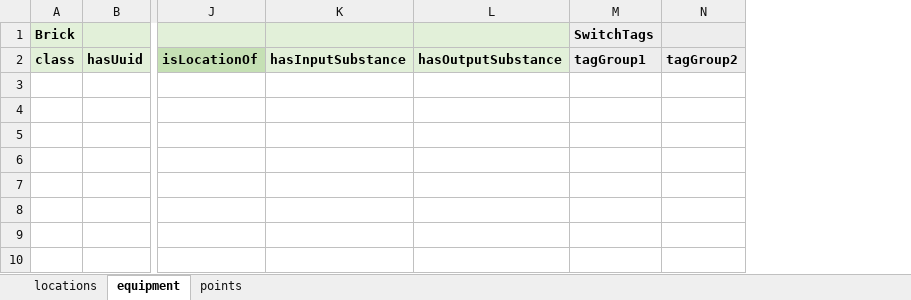
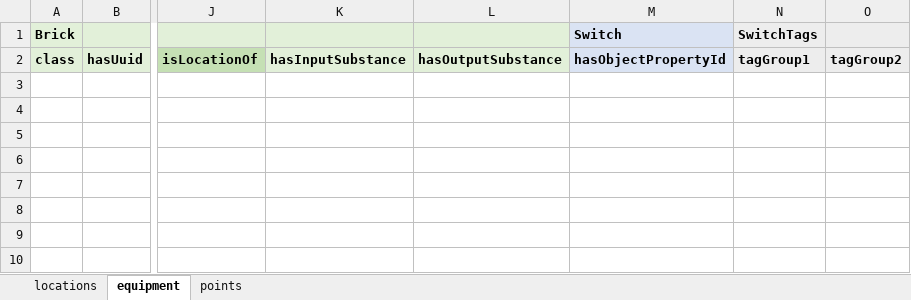
Before and after one commit to wcrd/brick-xlsx-generator, an Excel workbook: TEMPLATE.xlsx, sheet equipment, drawn as a sheet; only a part is shown, gaps mark what is left out; values as stored, in another font and other column widths than the file's, no borders; the diff names each change by its address in the sheet, - before the commit and + after, or states it on an @@ line.

Commit message:
Update processing to recognize swith object property ids and update template.xlsx

```diff
--- a/TEMPLATE.xlsx (sheet equipment)
+++ b/TEMPLATE.xlsx (sheet equipment)
+column M (Switch), row 2: hasObjectPropertyId
```
Also changed, not shown: sheet locations, sheet points, 1 other file.
